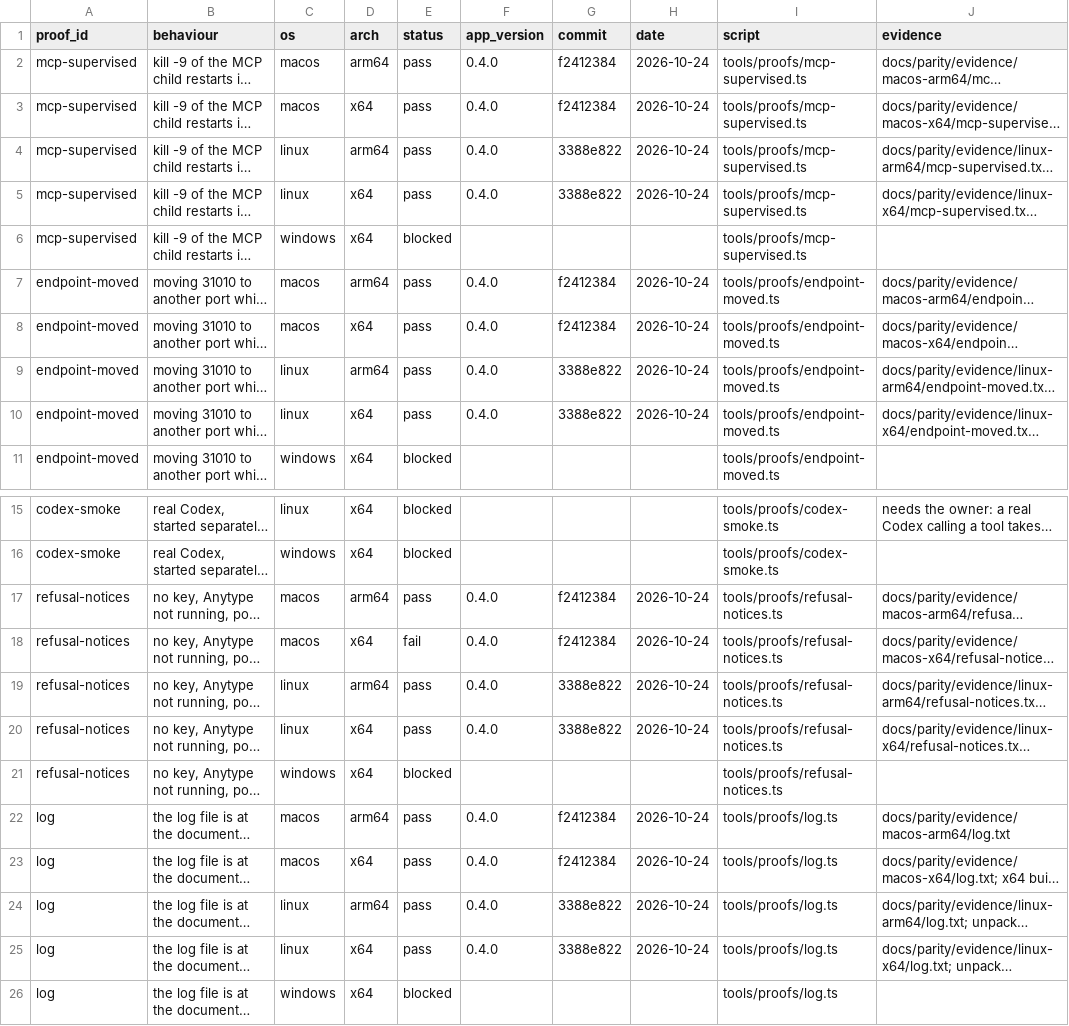
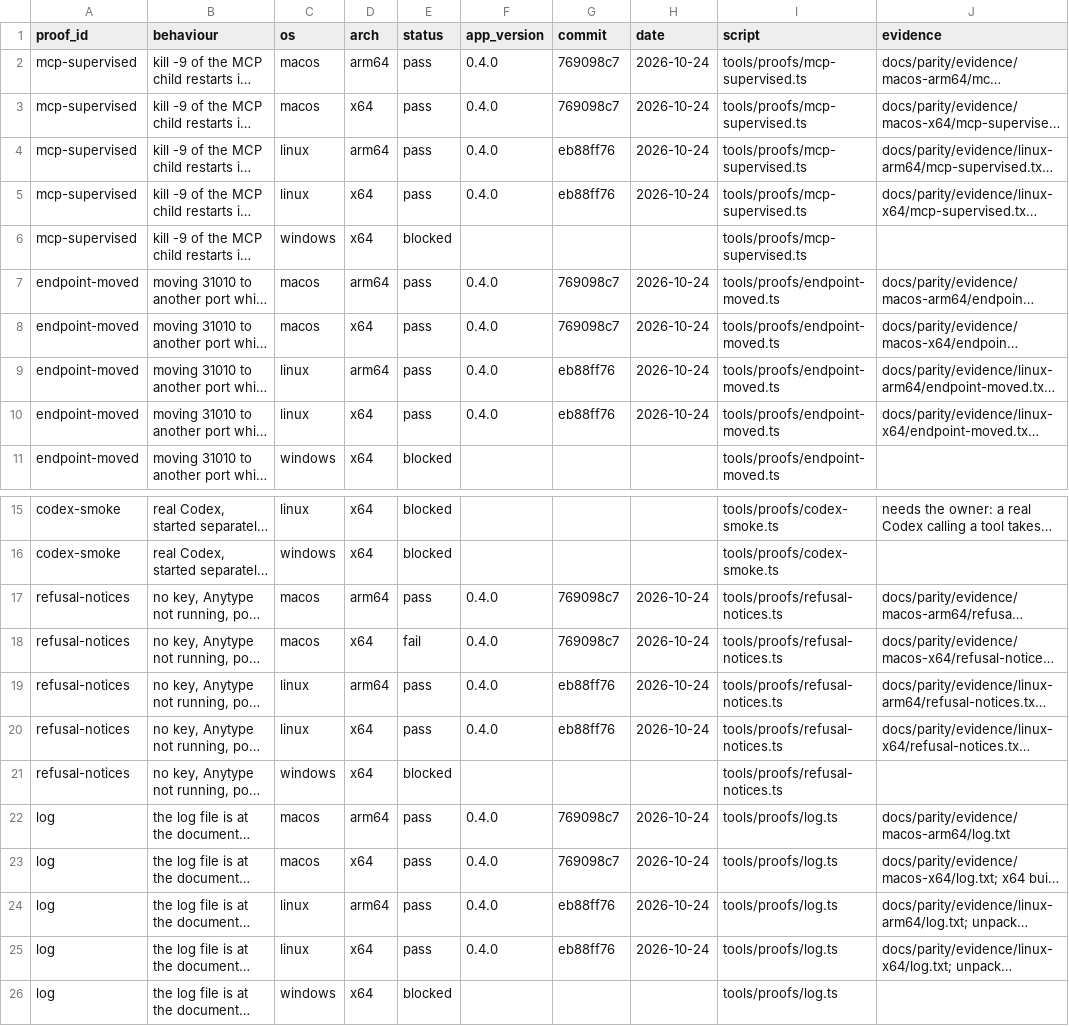
Before and after one commit to recircuitcoop/reload, a CSV file: docs/parity/proofs.csv, drawn as a sheet; only a part is shown, gaps mark what is left out; long unchanged cells end in …; the diff covers the shown part only; the diff names each change by its address in the sheet, - before the commit and + after, or states it on an @@ line.

Commit message:
docs: name the rebased commits the proofs ran at, and drop a stray test-results folder

```diff
--- a/docs/parity/proofs.csv
+++ b/docs/parity/proofs.csv
-G2:G3 (commit): f2412384
+G2:G3 (commit): 769098c7
-G4:G5 (commit): 3388e822
+G4:G5 (commit): eb88ff76
-G7:G8 (commit): f2412384
+G7:G8 (commit): 769098c7
-G9:G10 (commit): 3388e822
+G9:G10 (commit): eb88ff76
-G17:G18 (commit): f2412384
+G17:G18 (commit): 769098c7
-G19:G20 (commit): 3388e822
+G19:G20 (commit): eb88ff76
-G22:G23 (commit): f2412384
+G22:G23 (commit): 769098c7
-G24:G25 (commit): 3388e822
+G24:G25 (commit): eb88ff76
```
Also changed, not shown: 4 edited cells elsewhere in this file, 3 other files.
